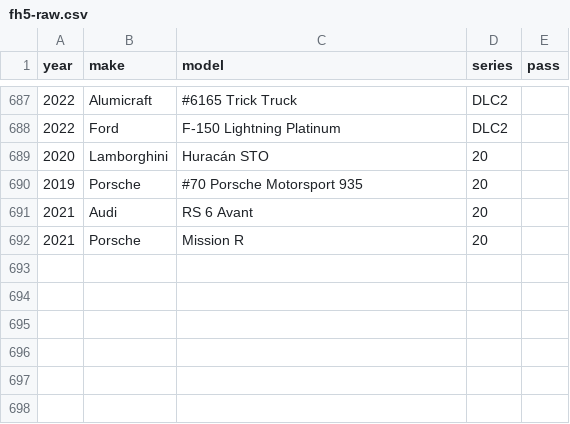
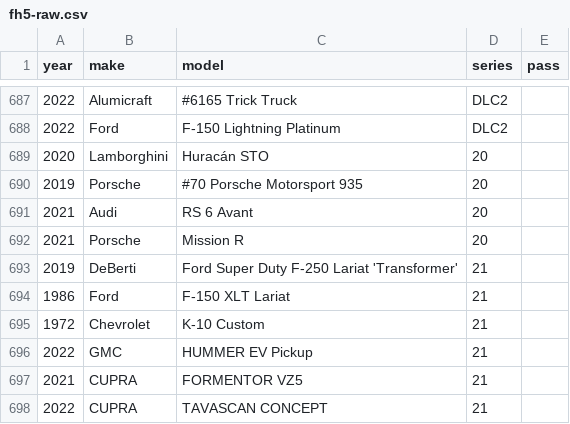
Before and after one commit to eswat2/mock-fh5, a CSV file: utils/fh5-raw.csv, drawn as a sheet; only a part is shown, gaps mark what is left out.

Commit message:
season 21

```diff
--- a/utils/fh5-raw.csv
+++ b/utils/fh5-raw.csv
@@ -692 +692,7 @@ year,make,model,series,pass
 2021,Porsche,Mission R,20
+2019,DeBerti,Ford Super Duty F-250 Lariat 'Transformer',21
+1986,Ford,F-150 XLT Lariat,21
+1972,Chevrolet,K-10 Custom,21
+2022,GMC,HUMMER EV Pickup,21
+2021,CUPRA,FORMENTOR VZ5,21
+2022,CUPRA,TAVASCAN CONCEPT,21
```
